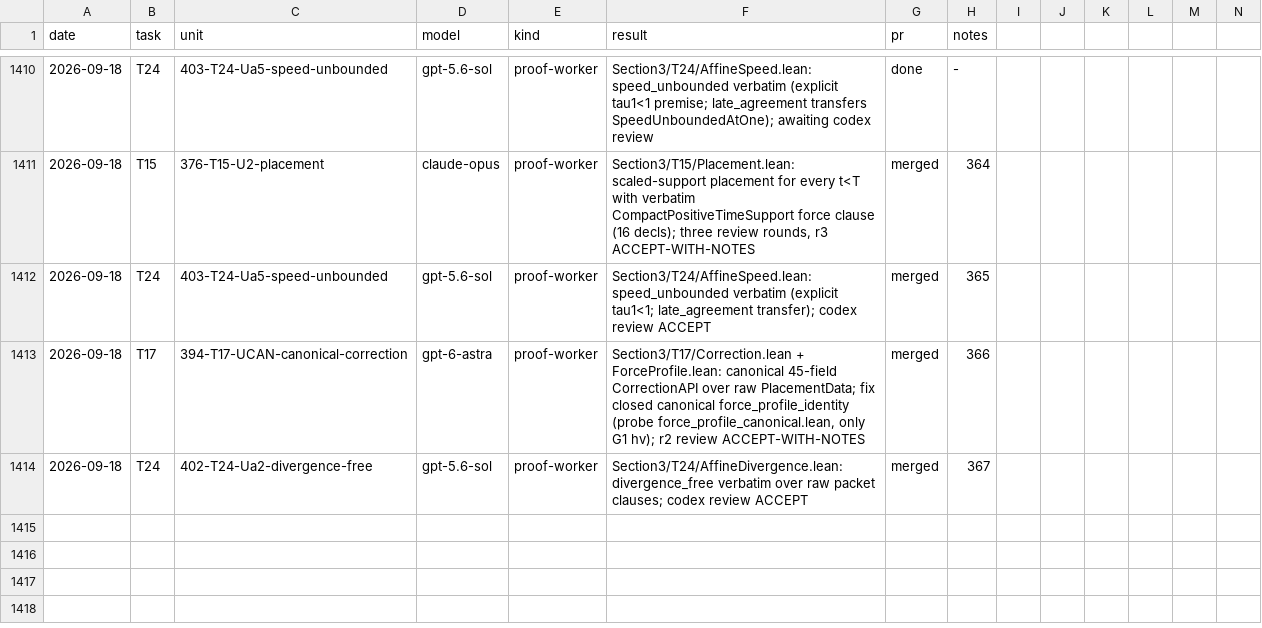
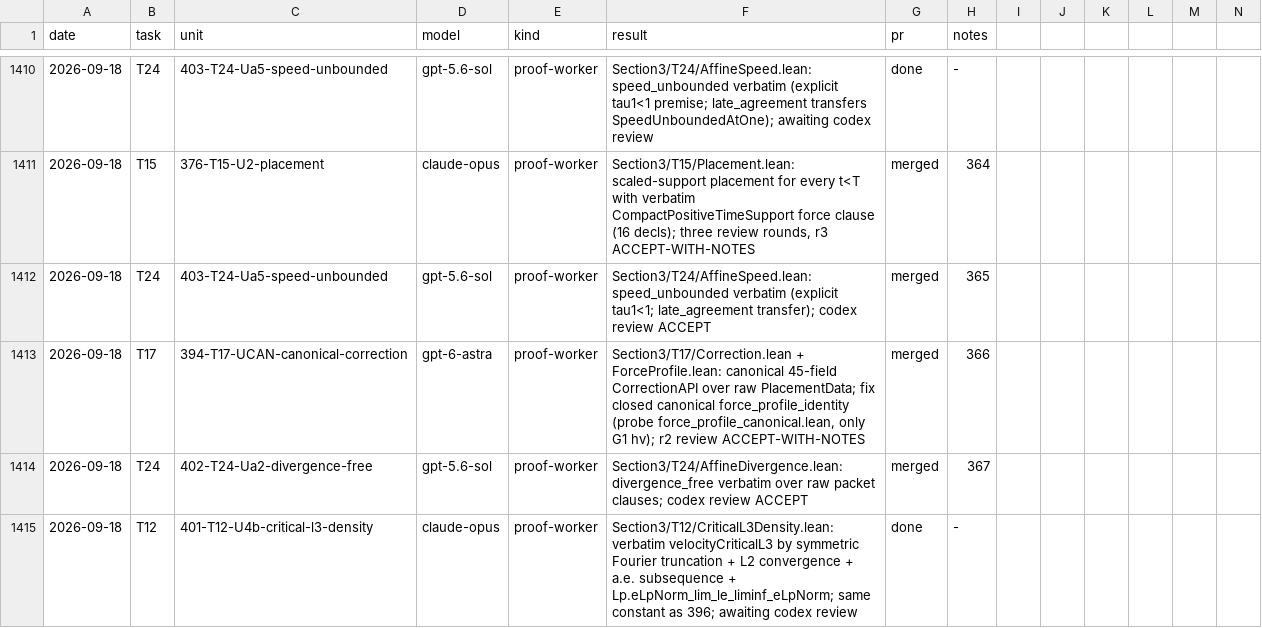
Before and after one commit to mathzhuonichi/blowup_density, a CSV file: logs/AGENT_RUNS.csv, drawn as a sheet; only a part is shown, gaps mark what is left out; rows hold the shown columns only; the diff names each change by its address in the sheet, - before the commit and + after, or states it on an @@ line.

```diff
--- a/logs/AGENT_RUNS.csv
+++ b/logs/AGENT_RUNS.csv
+row 1415: 2026-09-18 | T12 | 401-T12-U4b-critical-l3-density | claude-opus | proof-worker | Section3/T12/CriticalL3Density.lean: verbatim velocityCriticalL3 by symmetric Fourier truncation + L2 convergence + a.e. subsequence + Lp.eLpNorm_lim_le_liminf_eLpNorm; same constant as 396; awaiting codex review | done | -
```
Also changed, not shown: 1 other file.
